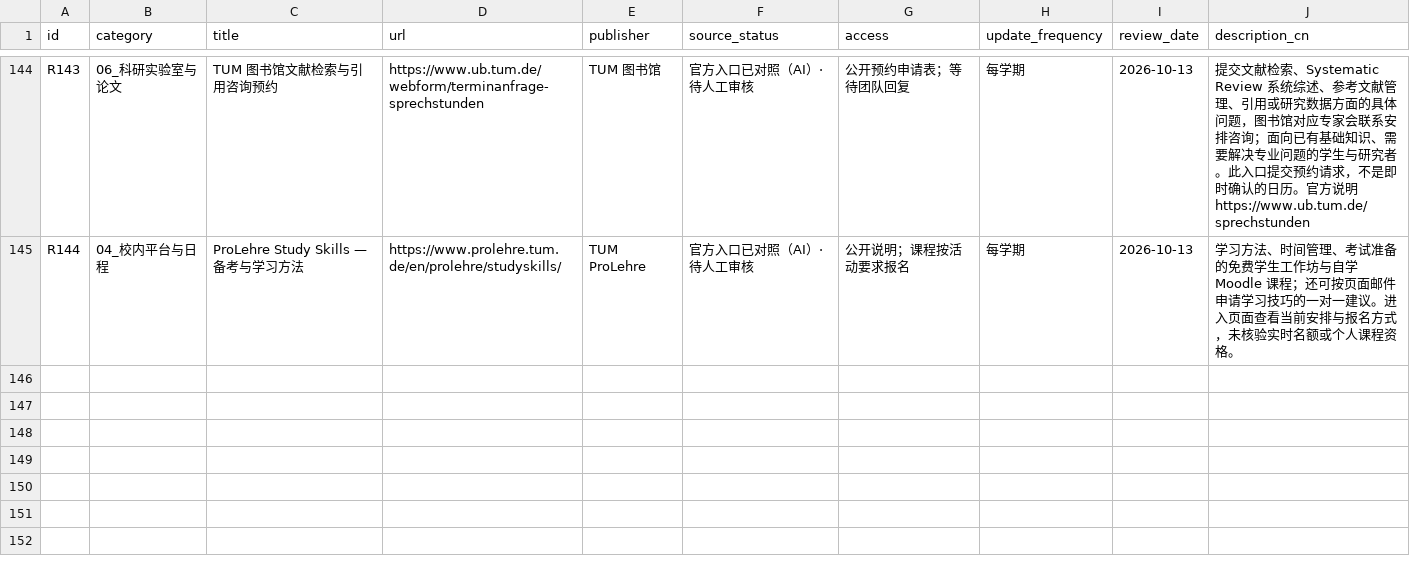
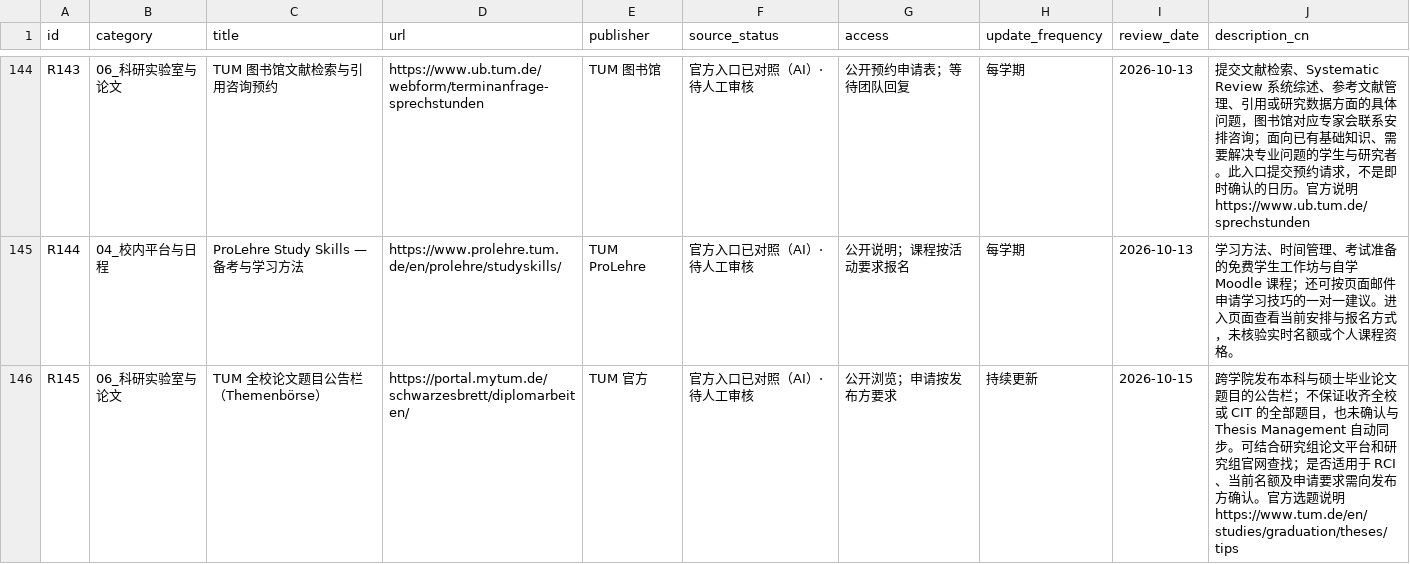
Before and after one commit to baichujiang/tum-rci-all-in-one, a CSV file: data/resources.csv, drawn as a sheet; only a part is shown, gaps mark what is left out; the diff names each change by its address in the sheet, - before the commit and + after, or states it on an @@ line.

Commit message:
Add a desktop university-wide thesis bulletin alongside research groups

```diff
--- a/data/resources.csv
+++ b/data/resources.csv
+row 146: R145 | 06_科研实验室与论文 | TUM 全校论文题目公告栏（Themenbörse） | https://portal.mytum.de/schwarzesbrett/diplomarbeiten/ | TUM 官方 | 官方入口已对照（AI）· 待人工审核 | 公开浏览；申请按发布方要求 | 持续更新 | 2026-10-15 | 跨学院发布本科与硕士毕业论文题目的公告栏；不保证收齐全校或 CIT 的全部题目，也未确认与 Thesis Management 自动同步。可结合研究组论文平台和研究组官网查找；是否适用于 RCI、当前名额及申请要求需向发布方确认。官方选题说明 https://www.tum.de/en/studies/graduation/theses/tips
```
Also changed, not shown: 9 other files.
